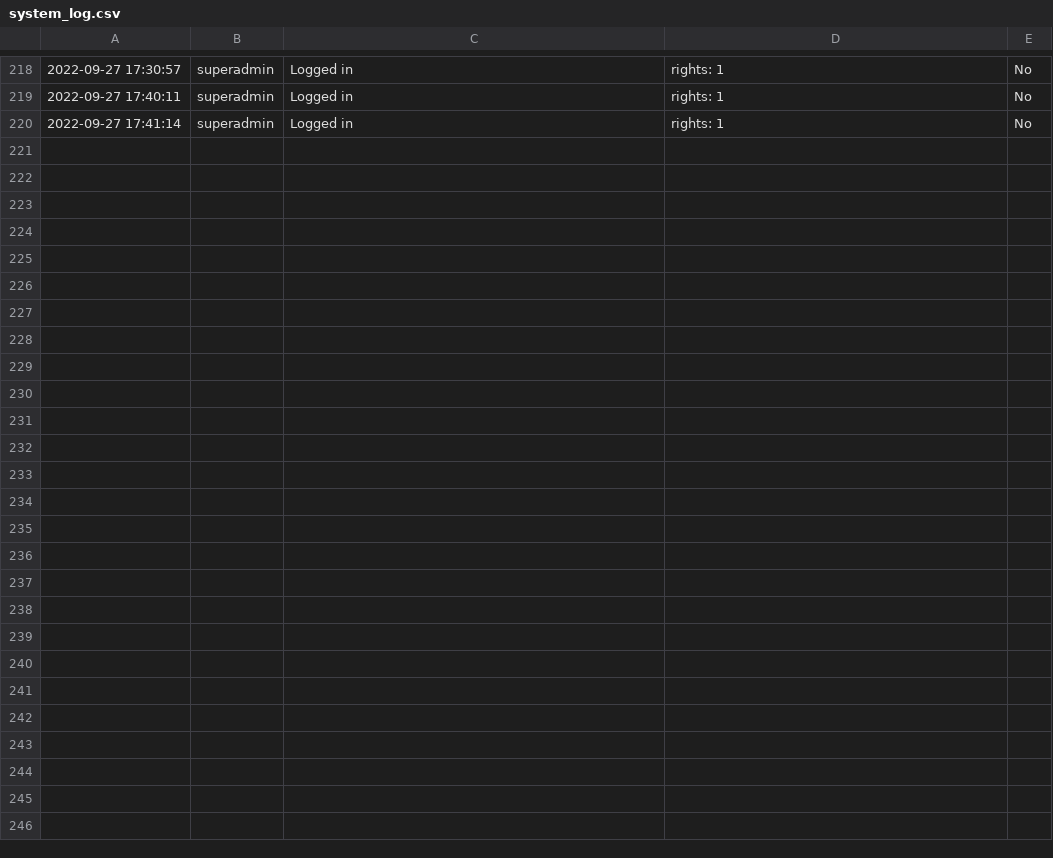
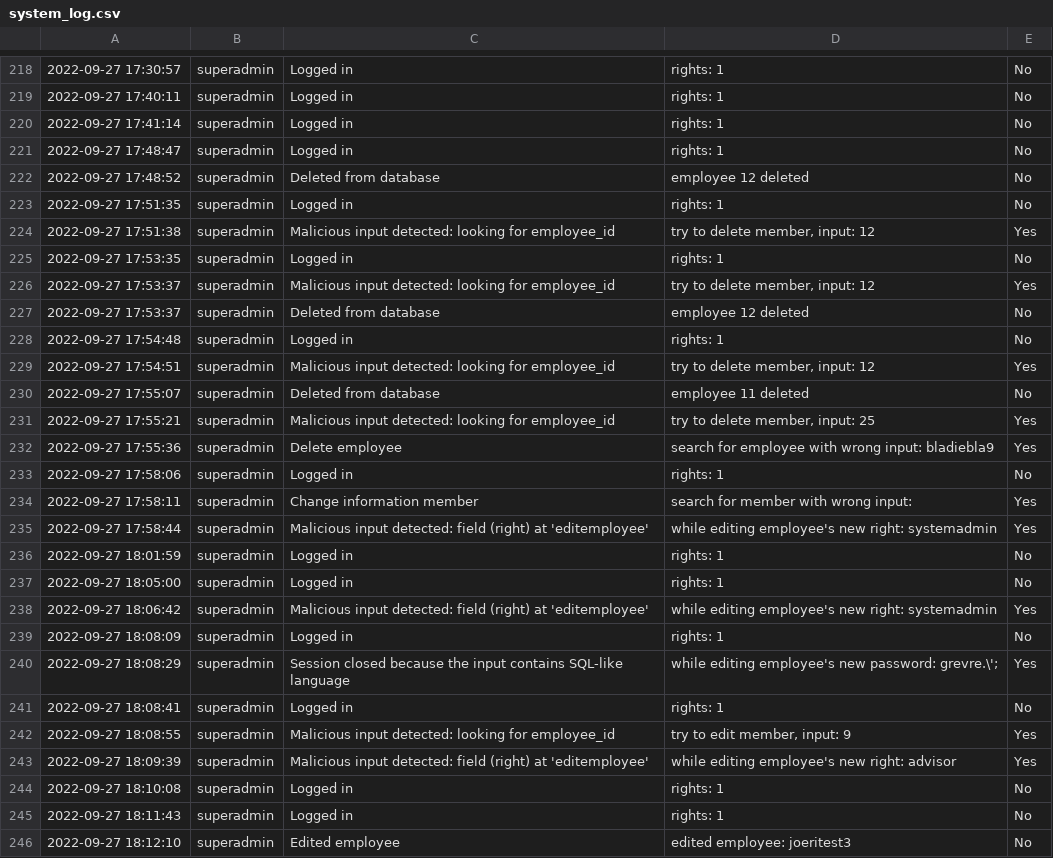
Before and after one commit to joeeri/analyse_8_assignment, a CSV file: system_log.csv, drawn as a sheet; only a part is shown, gaps mark what is left out.

Commit message:
bugfix employee
-edit/add employee works

```diff
--- a/system_log.csv
+++ b/system_log.csv
@@ -220 +220,28 @@
 2022-09-27 17:41:14,superadmin,Logged in,rights: 1,No
+2022-09-27 17:48:47,superadmin,Logged in,rights: 1,No
+2022-09-27 17:48:52,superadmin,Deleted from database,employee 12 deleted,No
+2022-09-27 17:51:35,superadmin,Logged in,rights: 1,No
+2022-09-27 17:51:38,superadmin,Malicious input detected: looking for employee_id,"try to delete member, input: 12",Yes
+2022-09-27 17:53:35,superadmin,Logged in,rights: 1,No
+2022-09-27 17:53:37,superadmin,Malicious input detected: looking for employee_id,"try to delete member, input: 12",Yes
+2022-09-27 17:53:37,superadmin,Deleted from database,employee 12 deleted,No
+2022-09-27 17:54:48,superadmin,Logged in,rights: 1,No
+2022-09-27 17:54:51,superadmin,Malicious input detected: looking for employee_id,"try to delete member, input: 12",Yes
+2022-09-27 17:55:07,superadmin,Deleted from database,employee 11 deleted,No
+2022-09-27 17:55:21,superadmin,Malicious input detected: looking for employee_id,"try to delete member, input: 25",Yes
+2022-09-27 17:55:36,superadmin,Delete employee, search for employee with wrong input: bladiebla9,Yes
+2022-09-27 17:58:06,superadmin,Logged in,rights: 1,No
+2022-09-27 17:58:11,superadmin,Change information member, search for member with wrong input: ,Yes
+2022-09-27 17:58:44,superadmin,Malicious input detected: field (right) at 'editemployee',while editing employee's new right: systemadmin,Yes
+2022-09-27 18:01:59,superadmin,Logged in,rights: 1,No
+2022-09-27 18:05:00,superadmin,Logged in,rights: 1,No
+2022-09-27 18:06:42,superadmin,Malicious input detected: field (right) at 'editemployee',while editing employee's new right: systemadmin,Yes
+2022-09-27 18:08:09,superadmin,Logged in,rights: 1,No
+2022-09-27 18:08:29,superadmin,"
+Session closed because the input contains SQL-like language",while editing employee's new password: grevre.\';,Yes
+2022-09-27 18:08:41,superadmin,Logged in,rights: 1,No
+2022-09-27 18:08:55,superadmin,Malicious input detected: looking for employee_id,"try to edit member, input: 9",Yes
+2022-09-27 18:09:39,superadmin,Malicious input detected: field (right) at 'editemployee',while editing employee's new right: advisor,Yes
+2022-09-27 18:10:08,superadmin,Logged in,rights: 1,No
+2022-09-27 18:11:43,superadmin,Logged in,rights: 1,No
+2022-09-27 18:12:10,superadmin,Edited employee, edited employee: joeritest3,No
```
Also changed, not shown: 3 other files.
